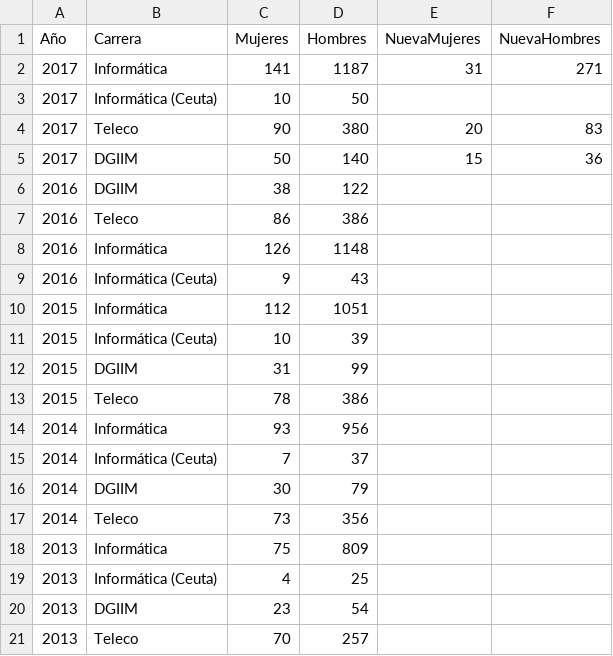
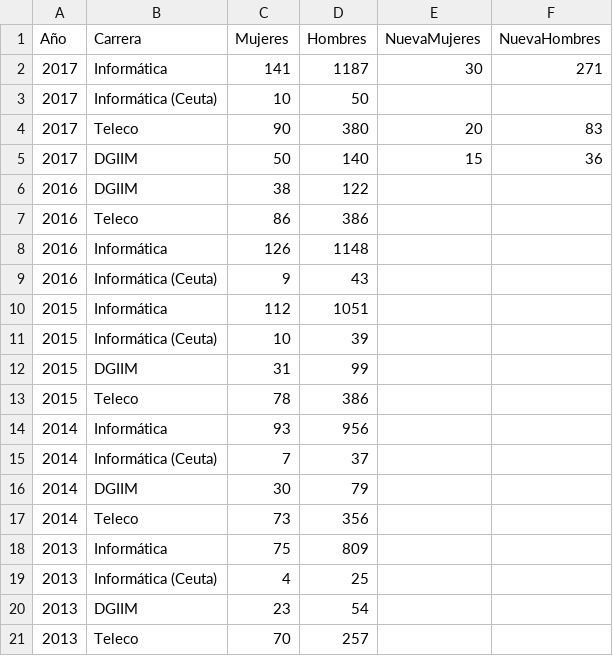
Before and after one commit to JJ/data-campus, a CSV file: grados-género-2012-2017.csv, drawn as a sheet.

Commit message:
Datos definitivos de nuevas matrículas

```diff
--- a/grados-género-2012-2017.csv
+++ b/grados-género-2012-2017.csv
@@ -1,3 +1,3 @@
 Año,Carrera,Mujeres,Hombres,NuevaMujeres,NuevaHombres
-2017,Informática,141,1187,31,271
+2017,Informática,141,1187,30,271
 2017,Informática (Ceuta),10,50
```
Also changed, not shown: 1 other file.
